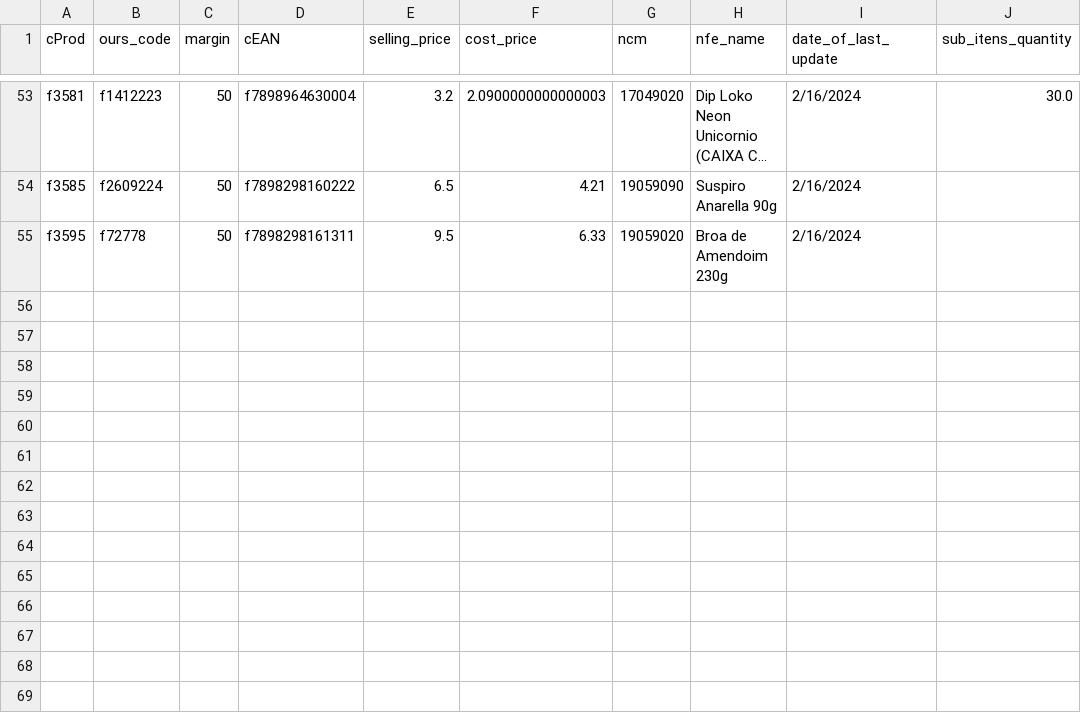
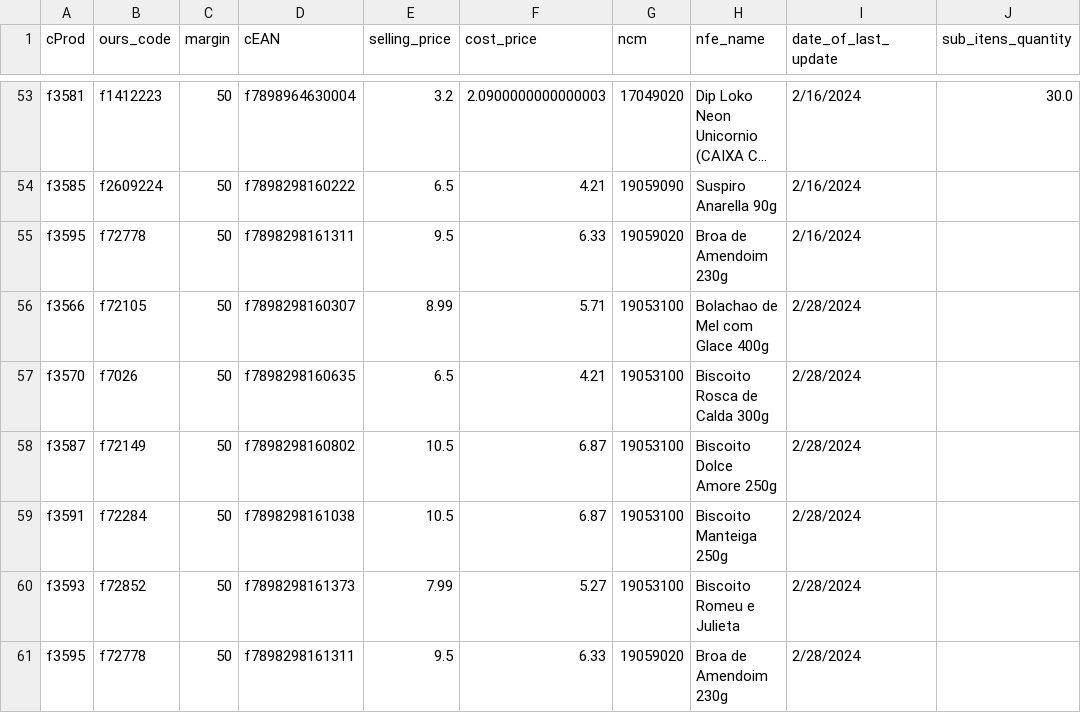
Before and after one commit to I3run01/bot-update-price-python, a CSV file: database/NS & FG INDUSTRIA E COMERCIO DE PRODUTOS ALIMENTICIOS LTDA.csv, drawn as a sheet; only a part is shown, gaps mark what is left out; long unchanged cells end in …; the diff names each change by its address in the sheet, - before the commit and + after, or states it on an @@ line.

Commit message:
new prods

```diff
--- a/database/NS & FG INDUSTRIA E COMERCIO DE PRODUTOS ALIMENTICIOS LTDA.csv
+++ b/database/NS & FG INDUSTRIA E COMERCIO DE PRODUTOS ALIMENTICIOS LTDA.csv
+row 56: f3566 | f72105 | 50 | f7898298160307 | 8.99 | 5.71 | 19053100 | Bolachao de Mel com Glace 400g | 2/28/2024
+row 57: f3570 | f7026 | 50 | f7898298160635 | 6.5 | 4.21 | 19053100 | Biscoito Rosca de Calda 300g | 2/28/2024
+row 58: f3587 | f72149 | 50 | f7898298160802 | 10.5 | 6.87 | 19053100 | Biscoito Dolce Amore 250g | 2/28/2024
+row 59: f3591 | f72284 | 50 | f7898298161038 | 10.5 | 6.87 | 19053100 | Biscoito Manteiga 250g | 2/28/2024
+row 60: f3593 | f72852 | 50 | f7898298161373 | 7.99 | 5.27 | 19053100 | Biscoito Romeu e Julieta | 2/28/2024
+row 61: f3595 | f72778 | 50 | f7898298161311 | 9.5 | 6.33 | 19059020 | Broa de Amendoim 230g | 2/28/2024
```
Also changed, not shown: 2 other files.
